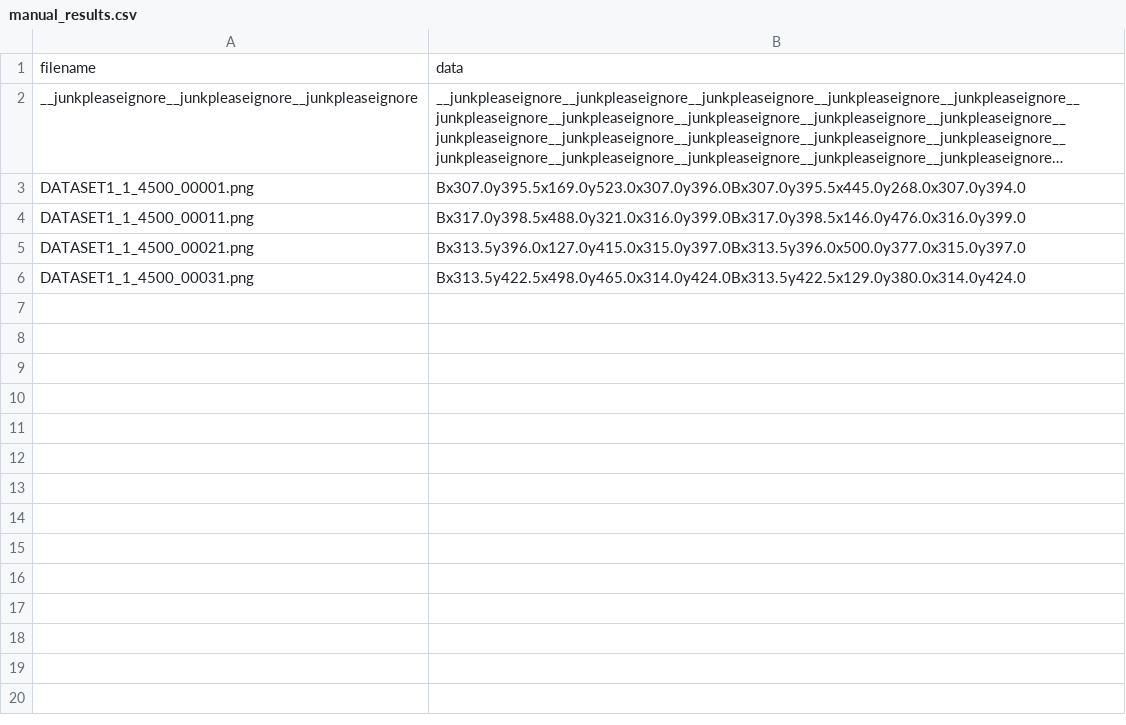
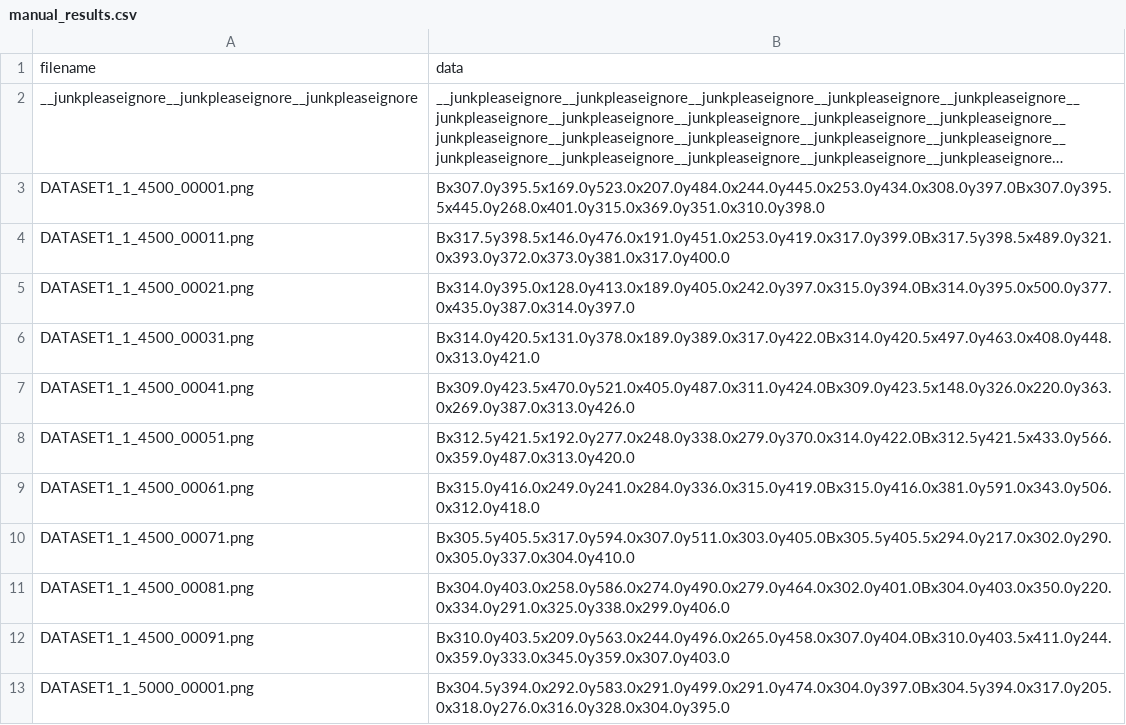
Before and after one commit to tysondanby/CNN_Practice, a CSV file: DATA/camera/model_data/manual_results.csv, drawn as a sheet; long unchanged cells end in …; the diff names each change by its address in the sheet, - before the commit and + after, or states it on an @@ line.

Commit message:
manual data

```diff
--- a/DATA/camera/model_data/manual_results.csv
+++ b/DATA/camera/model_data/manual_results.csv
-B3: Bx307.0y395.5x169.0y523.0x307.0y396.0Bx307.0y395.5x445.0y268.0x307.0y394.0
+B3: Bx307.0y395.5x169.0y523.0x207.0y484.0x244.0y445.0x253.0y434.0x308.0y397.0Bx307.0y395.5x445.0y268.0x401.0y315.0x369.0y351.0x310.0y398.0
-B4: Bx317.0y398.5x488.0y321.0x316.0y399.0Bx317.0y398.5x146.0y476.0x316.0y399.0
+B4: Bx317.5y398.5x146.0y476.0x191.0y451.0x253.0y419.0x317.0y399.0Bx317.5y398.5x489.0y321.0x393.0y372.0x373.0y381.0x317.0y400.0
-B5: Bx313.5y396.0x127.0y415.0x315.0y397.0Bx313.5y396.0x500.0y377.0x315.0y397.0
+B5: Bx314.0y395.0x128.0y413.0x189.0y405.0x242.0y397.0x315.0y394.0Bx314.0y395.0x500.0y377.0x435.0y387.0x314.0y397.0
-B6: Bx313.5y422.5x498.0y465.0x314.0y424.0Bx313.5y422.5x129.0y380.0x314.0y424.0
+B6: Bx314.0y420.5x131.0y378.0x189.0y389.0x317.0y422.0Bx314.0y420.5x497.0y463.0x408.0y448.0x313.0y421.0
+row 7: DATASET1_1_4500_00041.png | Bx309.0y423.5x470.0y521.0x405.0y487.0x311.0y424.0Bx309.0y423.5x148.0y326.0x220.0y363.0x269.0y387.0x313.0y426.0
+row 8: DATASET1_1_4500_00051.png | Bx312.5y421.5x192.0y277.0x248.0y338.0x279.0y370.0x314.0y422.0Bx312.5y421.5x433.0y566.0x359.0y487.0x313.0y420.0
+row 9: DATASET1_1_4500_00061.png | Bx315.0y416.0x249.0y241.0x284.0y336.0x315.0y419.0Bx315.0y416.0x381.0y591.0x343.0y506.0x312.0y418.0
+row 10: DATASET1_1_4500_00071.png | Bx305.5y405.5x317.0y594.0x307.0y511.0x303.0y405.0Bx305.5y405.5x294.0y217.0x302.0y290.0x305.0y337.0x304.0y410.0
+row 11: DATASET1_1_4500_00081.png | Bx304.0y403.0x258.0y586.0x274.0y490.0x279.0y464.0x302.0y401.0Bx304.0y403.0x350.0y220.0x334.0y291.0x325.0y338.0x299.0y406.0
+row 12: DATASET1_1_4500_00091.png | Bx310.0y403.5x209.0y563.0x244.0y496.0x265.0y458.0x307.0y404.0Bx310.0y403.5x411.0y244.0x359.0y333.0x345.0y359.0x307.0y403.0
+row 13: DATASET1_1_5000_00001.png | Bx304.5y394.0x292.0y583.0x291.0y499.0x291.0y474.0x304.0y397.0Bx304.5y394.0x317.0y205.0x318.0y276.0x316.0y328.0x304.0y395.0
```
Also changed, not shown: DATA/camera/model_data/train.csv, DATA/camera/model_data/verify.csv, 1 other file.
